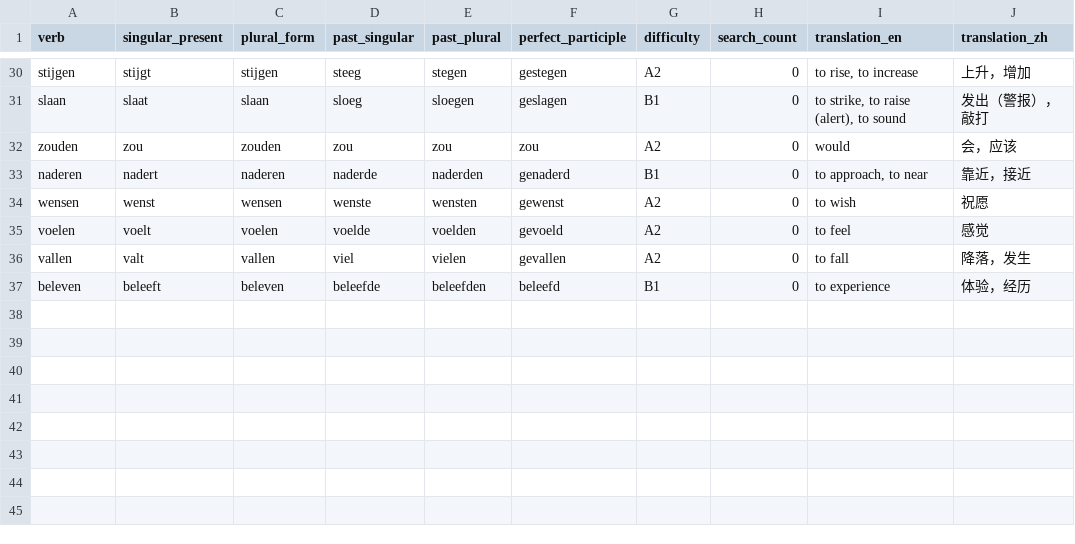
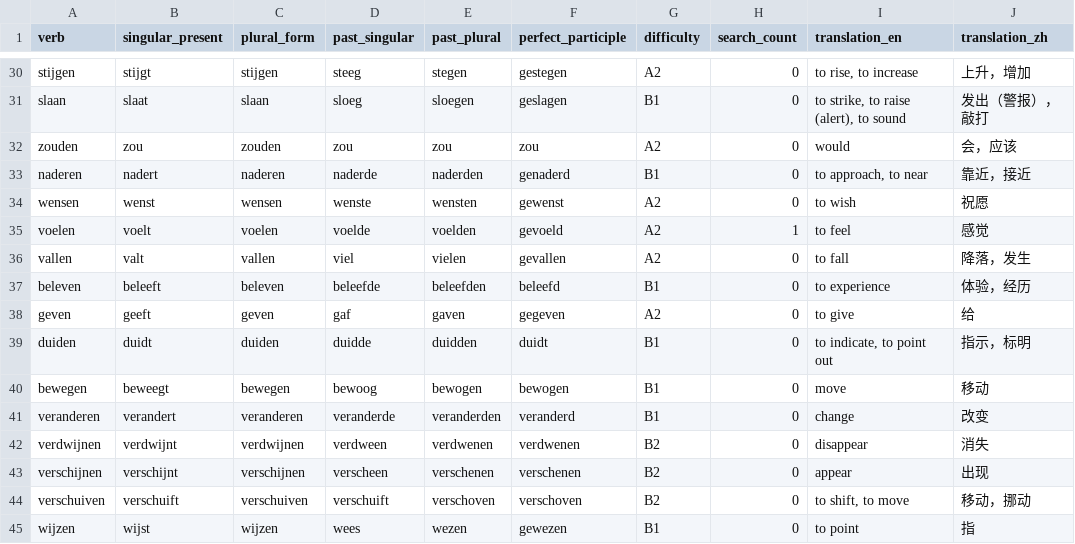
Before and after one commit to cheerzhang/dutch_voc_study, a CSV file: .localDB/guest_verb.csv, drawn as a sheet; only a part is shown, gaps mark what is left out.

Commit message:
udpate data

```diff
--- a/.localDB/guest_verb.csv
+++ b/.localDB/guest_verb.csv
@@ -34,4 +34,12 @@ naderen,nadert,naderen,naderde,naderden,genaderd,B1,0,"to approach, to near",靠
 wensen,wenst,wensen,wenste,wensten,gewenst,A2,0,to wish,祝愿
-voelen,voelt,voelen,voelde,voelden,gevoeld,A2,0,to feel,感觉
+voelen,voelt,voelen,voelde,voelden,gevoeld,A2,1,to feel,感觉
 vallen,valt,vallen,viel,vielen,gevallen,A2,0,to fall,降落，发生
 beleven,beleeft,beleven,beleefde,beleefden,beleefd,B1,0,to experience,体验，经历
+geven,geeft,geven,gaf,gaven,gegeven,A2,0,to give,给
+duiden,duidt,duiden,duidde,duidden,duidt,B1,0,"to indicate, to point out",指示，标明
+bewegen,beweegt,bewegen,bewoog,bewogen,bewogen,B1,0,move,移动
+veranderen,verandert,veranderen,veranderde,veranderden,veranderd,B1,0,change,改变
+verdwijnen,verdwijnt,verdwijnen,verdween,verdwenen,verdwenen,B2,0,disappear,消失
+verschijnen,verschijnt,verschijnen,verscheen,verschenen,verschenen,B2,0,appear,出现
+verschuiven,verschuift,verschuiven,verschuift,verschoven,verschoven,B2,0,"to shift, to move",移动，挪动
+wijzen,wijst,wijzen,wees,wezen,gewezen,B1,0,to point,指
```
Also changed, not shown: .localDB/guest_noun.csv.
